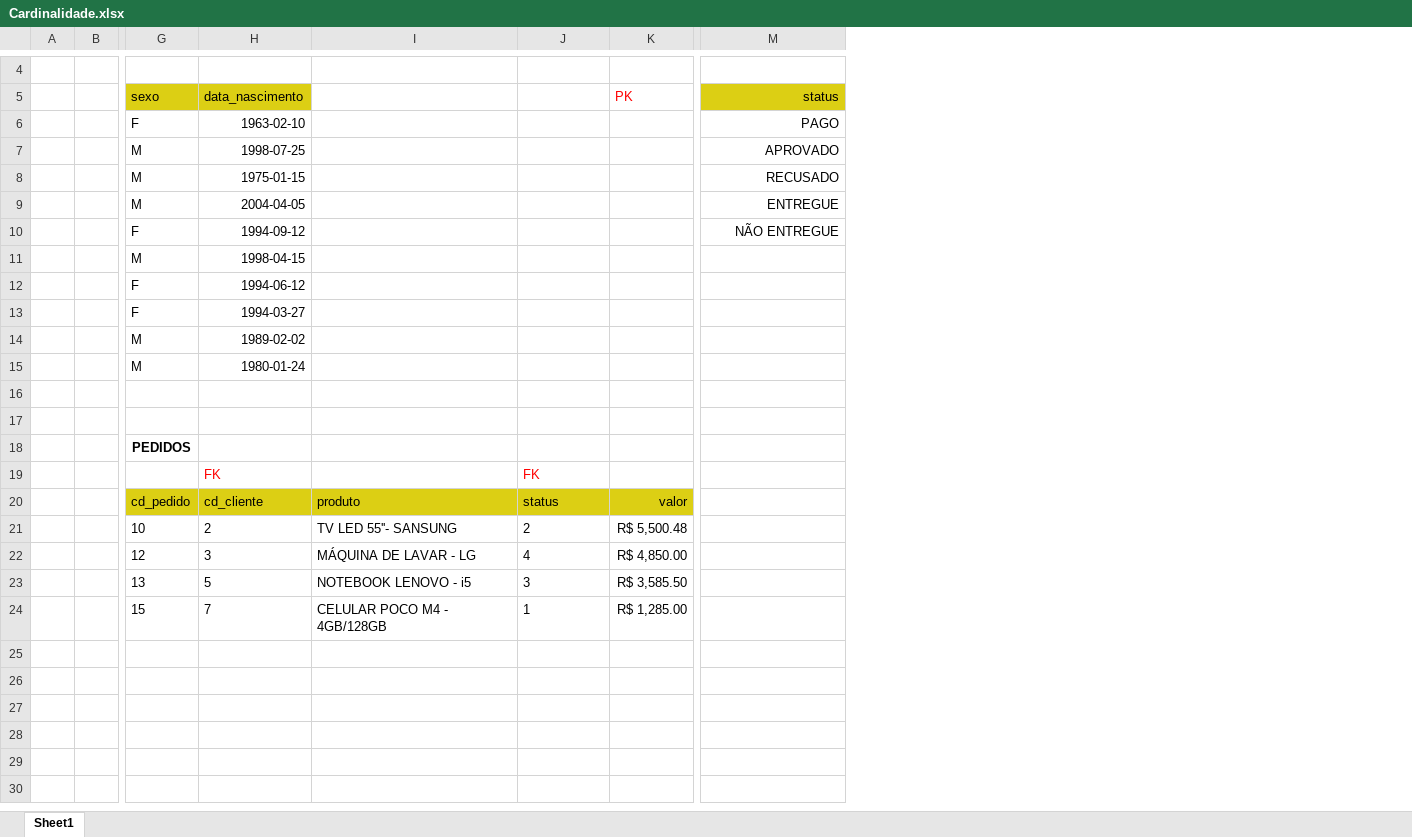
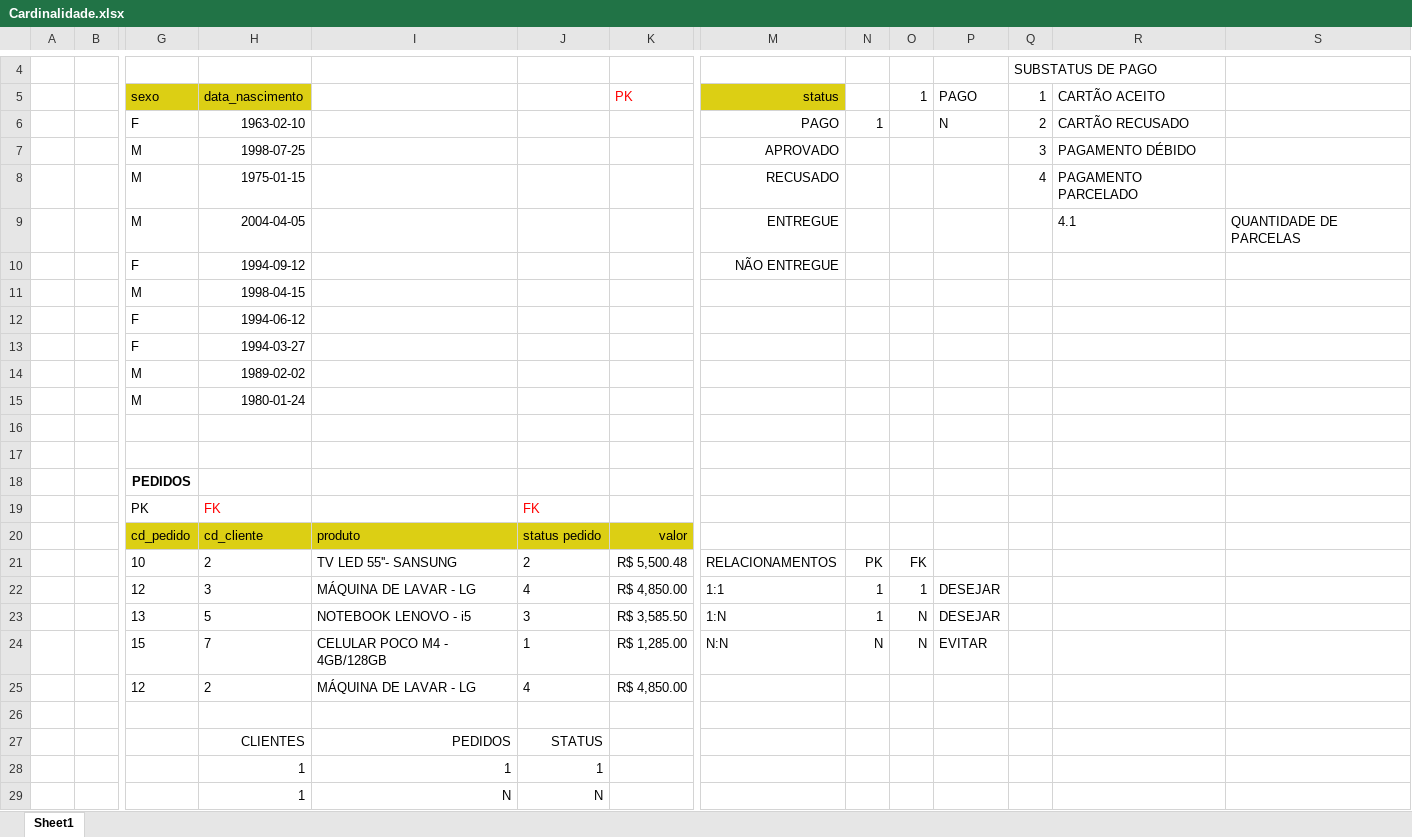
Before and after one commit to cantaruttim/cursoPyspark, an Excel workbook: dados/Cardinalidade.xlsx, sheet Sheet1, drawn as a sheet; only a part is shown, gaps mark what is left out; values as stored, in another font and other column widths than the file's, no borders; charts and pictures not drawn; rows hold the shown columns only; the diff names each change by its address in the sheet, - before the commit and + after, or states it on an @@ line.

Commit message:
cardinalidade

```diff
--- a/dados/Cardinalidade.xlsx (sheet Sheet1)
+++ b/dados/Cardinalidade.xlsx (sheet Sheet1)
+column N, rows 6-24: 1 |  |  |  |  |  |  |  |  |  |  |  |  |  |  | PK | 1 | 1 | N
+column O (1), rows 21-24: FK | 1 | N | N
+column P (PAGO), rows 6-24: N |  |  |  |  |  |  |  |  |  |  |  |  |  |  |  | DESEJAR | DESEJAR | EVITAR
+column Q (1), row 4: SUBSTATUS DE PAGO; rows 6-8: 2 | 3 | 4
+column R (CARTÃO ACEITO), rows 6-9: CARTÃO RECUSADO | PAGAMENTO DÉBIDO | PAGAMENTO PARCELADO | 4.1
+column S, row 9: QUANTIDADE DE PARCELAS
-G19 (sexo): (empty)
+G19 (sexo): PK
-J20: status
+J20: status pedido
-M21 (status): (empty)
+M21 (status): RELACIONAMENTOS
-M22 (status): (empty)
+M22 (status): 1:1
-M23 (status): (empty)
+M23 (status): 1:N
-M24 (status): (empty)
+M24 (status): N:N
+row 25:  |  | 12 | 2 | MÁQUINA DE LAVAR - LG | 4 | R$ 4,850.00
+row 26: (empty)
+row 27:  |  |  | CLIENTES | PEDIDOS | STATUS
+row 28:  |  |  | 1 | 1 | 1
+row 29:  |  |  | 1 | N | N
```
Also changed, not shown: charts or pictures.
